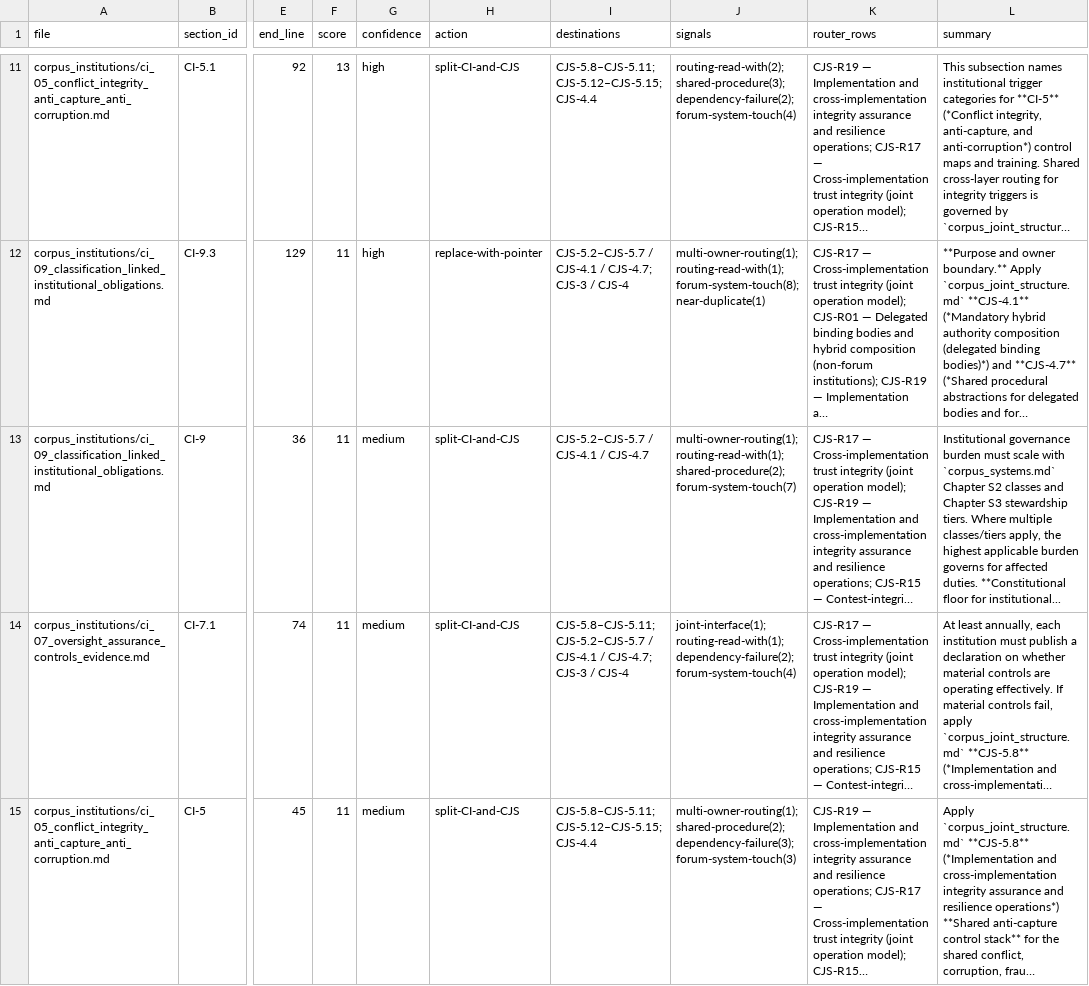
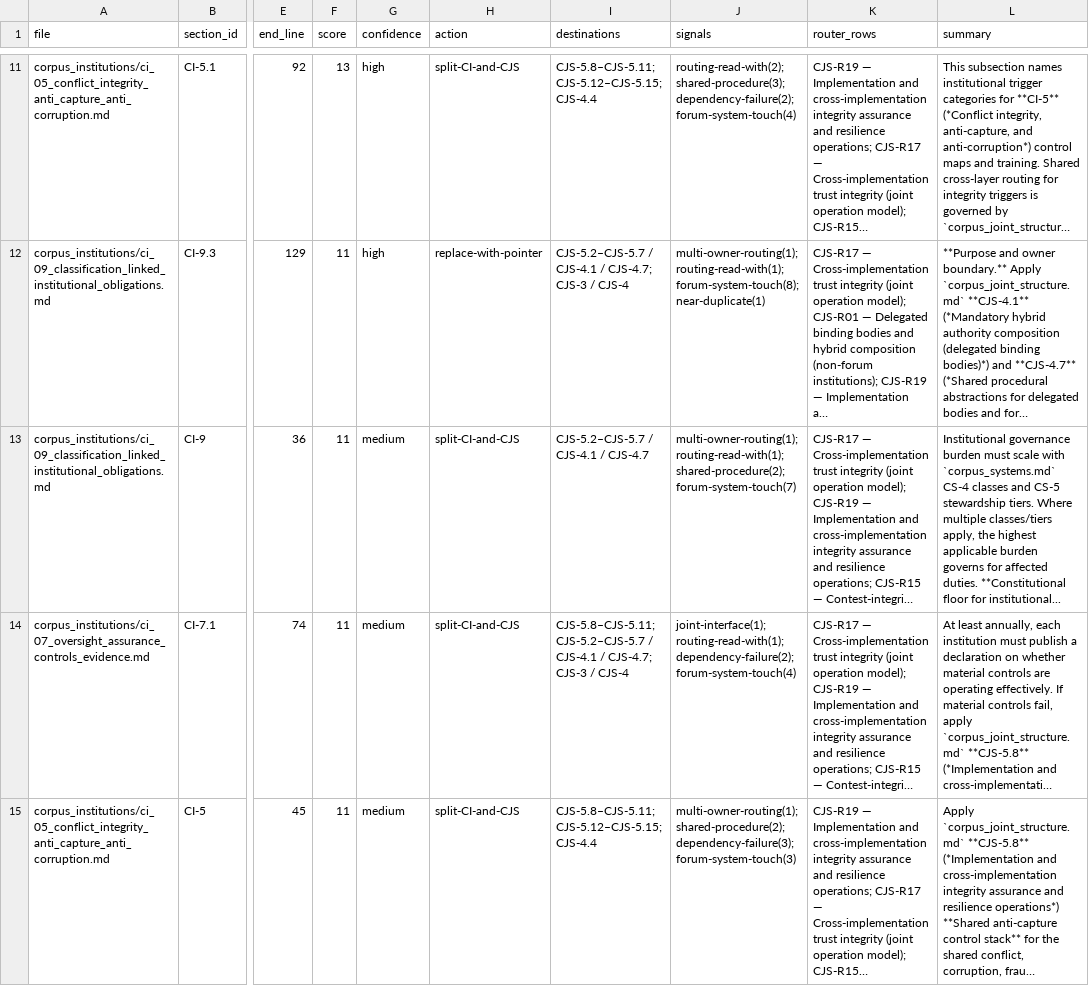
Before and after one commit to kfoelsch/Sentient_Constitution, a CSV file: evidence/2026-06-14/ci_to_cjs_relocation_candidates.csv, drawn as a sheet; only a part is shown, gaps mark what is left out; long unchanged cells end in …; the diff names each change by its address in the sheet, - before the commit and + after, or states it on an @@ line.

```diff
--- a/evidence/2026-06-14/ci_to_cjs_relocation_candidates.csv
+++ b/evidence/2026-06-14/ci_to_cjs_relocation_candidates.csv
-L13 (summary): …with `corpus_systems.md` Chapter S2 classes and Chapter S3 stewardship tiers.…
+L13 (summary): …with `corpus_systems.md` CS-4 classes and CS-5 stewardship tiers.…
```
Also changed, not shown: 2 other files.
